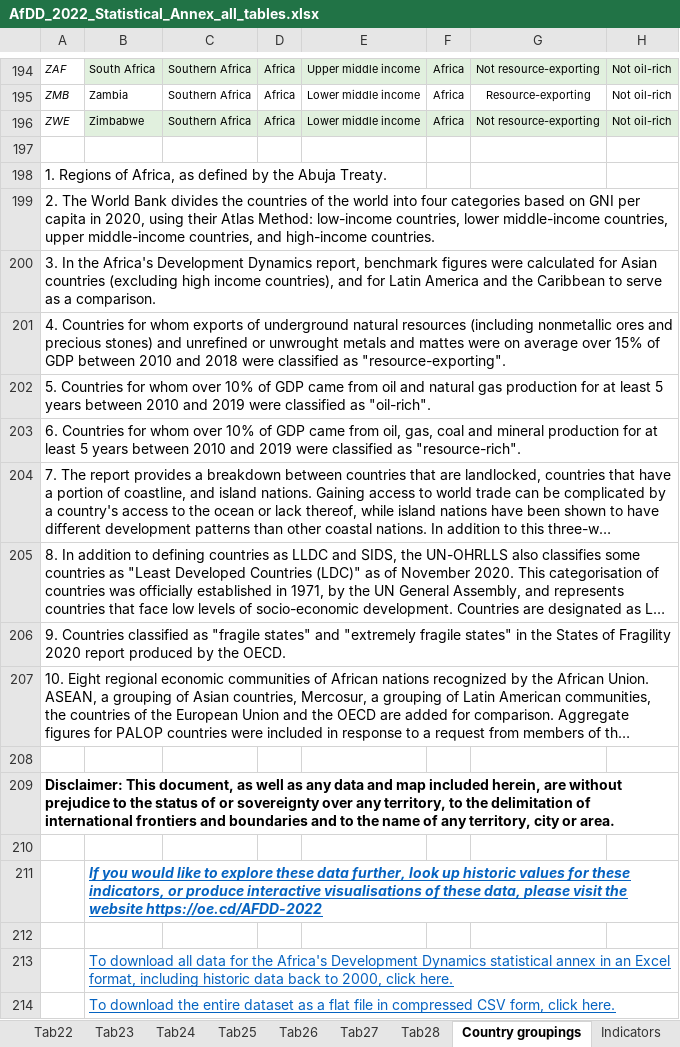
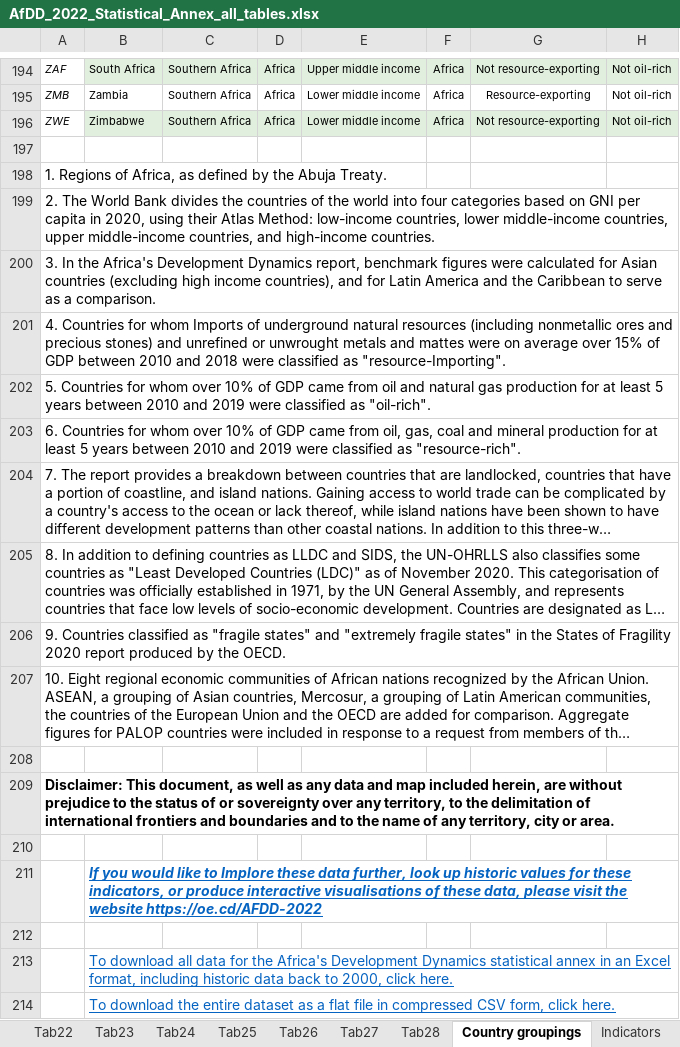
Before and after one commit to AfDDAnnex/AfDDDDAf2022, an Excel workbook: AfDD_2022_Statistical_Annex_all_tables.xlsx, sheet Country groupings, drawn as a sheet; only a part is shown, gaps mark what is left out; long unchanged cells end in …; values as stored, in another font and other column widths than the file's, no borders; the diff names each change by its address in the sheet, - before the commit and + after, or states it on an @@ line.

```diff
--- a/AfDD_2022_Statistical_Annex_all_tables.xlsx (sheet Country groupings)
+++ b/AfDD_2022_Statistical_Annex_all_tables.xlsx (sheet Country groupings)
-A201: …for whom exports of underground natural resources (including nonmetallic ores and precious stones) and unrefined or unwrought metals and mattes were on average over 15% of GDP between 2010 and 2018 were classified as "resource-exporting".
+A201: …for whom Imports of underground natural resources (including nonmetallic ores and precious stones) and unrefined or unwrought metals and mattes were on average over 15% of GDP between 2010 and 2018 were classified as "resource-Importing".
-B211: …like to explore these data…
+B211: …like to Implore these data…
```
Also changed, not shown: sheet Tab17, sheet Indicators, sheet Tab21, sheet Contents, sheet Tab25, sheet Sources, 25 more sheets, AfDD_2022_List_of_indicators.xlsx, DDAf_2022_Annexe_statistique_tous_les_tableaux.xlsx, 1 other file.
